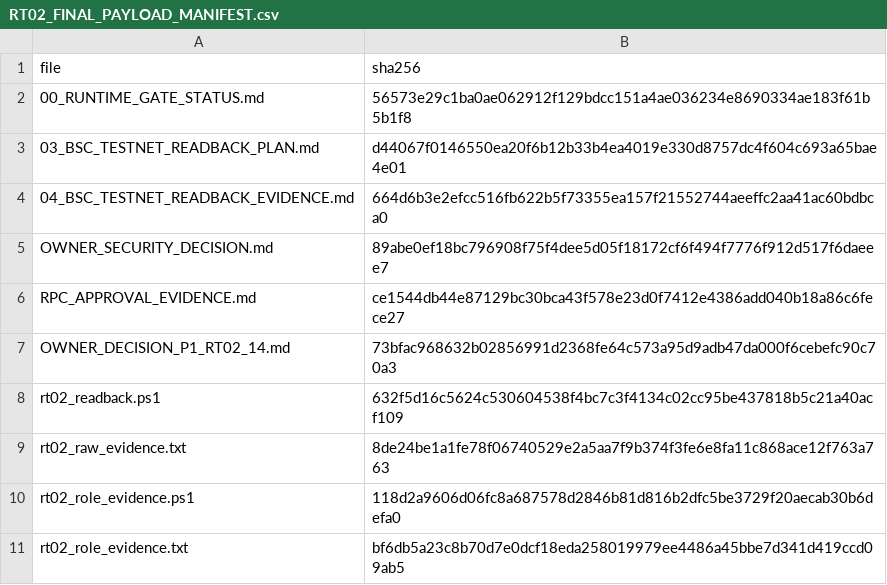
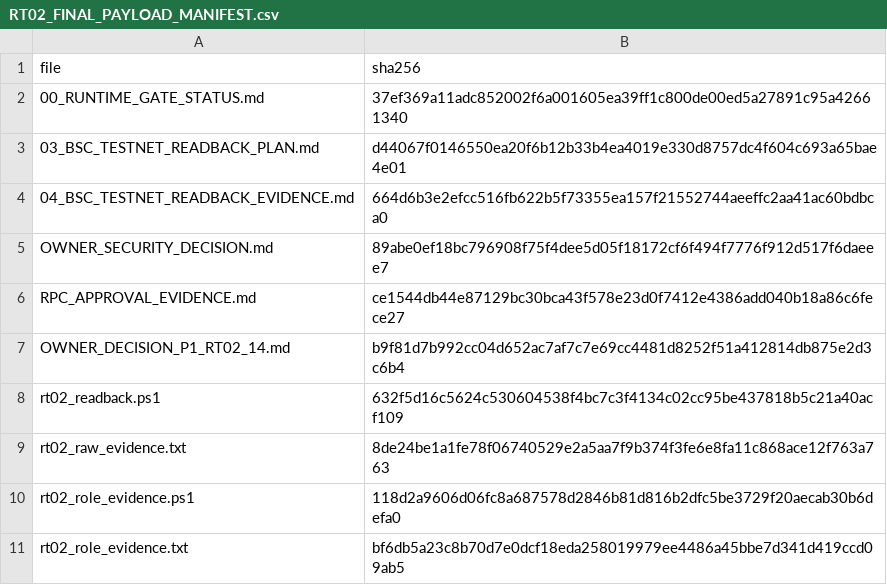
Before and after one commit to pandy123321/bnb-presale-minimal, a CSV file: docs/current/go-backend-v2/runtime-gate/RT02_FINAL_PAYLOAD_MANIFEST.csv, drawn as a sheet.

```diff
--- a/docs/current/go-backend-v2/runtime-gate/RT02_FINAL_PAYLOAD_MANIFEST.csv
+++ b/docs/current/go-backend-v2/runtime-gate/RT02_FINAL_PAYLOAD_MANIFEST.csv
@@ -1,3 +1,3 @@
 file,sha256
-00_RUNTIME_GATE_STATUS.md,56573e29c1ba0ae062912f129bdcc151a4ae036234e8690334ae183f61b5b1f8
+00_RUNTIME_GATE_STATUS.md,37ef369a11adc852002f6a001605ea39ff1c800de00ed5a27891c95a42661340
 03_BSC_TESTNET_READBACK_PLAN.md,d44067f0146550ea20f6b12b33b4ea4019e330d8757dc4f604c693a65bae4e01
@@ -6,3 +6,3 @@ OWNER_SECURITY_DECISION.md,89abe0ef18bc796908f75f4dee5d05f18172cf6f494f7776f912d
 RPC_APPROVAL_EVIDENCE.md,ce1544db44e87129bc30bca43f578e23d0f7412e4386add040b18a86c6fece27
-OWNER_DECISION_P1_RT02_14.md,73bfac968632b02856991d2368fe64c573a95d9adb47da000f6cebefc90c70a3
+OWNER_DECISION_P1_RT02_14.md,b9f81d7b992cc04d652ac7af7c7e69cc4481d8252f51a412814db875e2d3c6b4
 rt02_readback.ps1,632f5d16c5624c530604538f4bc7c3f4134c02cc95be437818b5c21a40acf109
```
Also changed, not shown: 2 other files.
